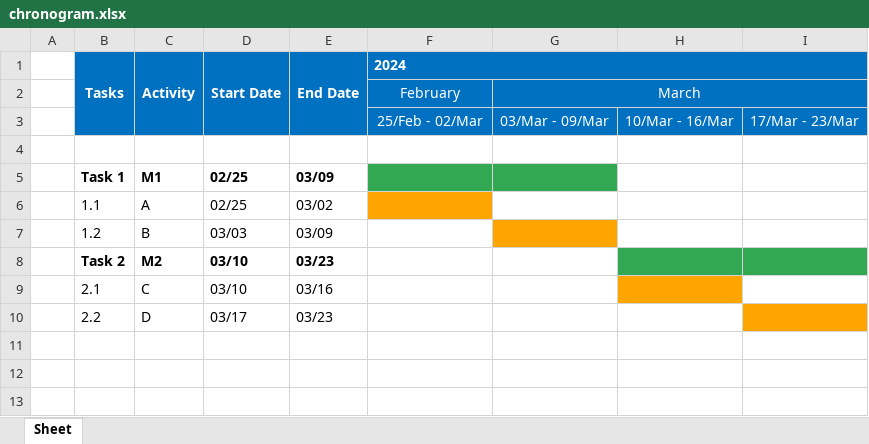
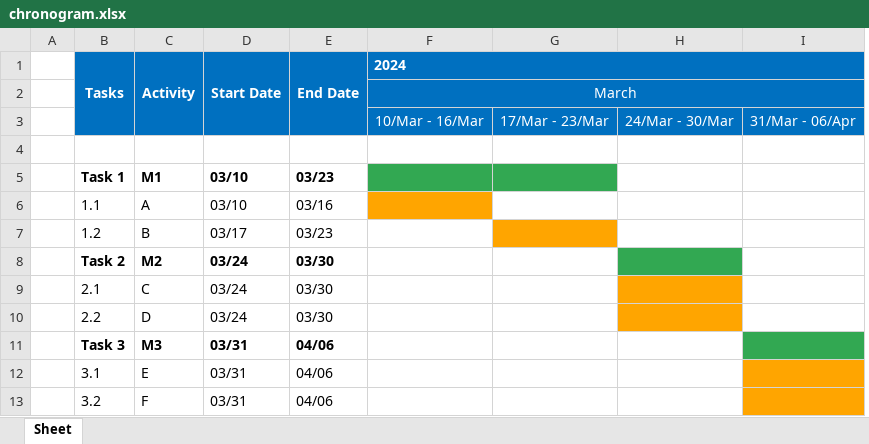
Before and after one commit to JLopez662/PMTG, an Excel workbook: chronogram.xlsx, sheet Sheet, drawn as a sheet; values as stored, in another font and other column widths than the file's, no borders; removed rows and columns are numbered as before the commit, all else as after; the diff names each change by its address in the sheet, - before the commit and + after, or states it on an @@ line.

Commit message:
Fix dates issue for weeks and tasks

```diff
--- a/chronogram.xlsx (sheet Sheet)
+++ b/chronogram.xlsx (sheet Sheet)
-column G, rows 2-3: March | 03/Mar - 09/Mar
-column H, row 3: 10/Mar - 16/Mar
+column H, row 3: 24/Mar - 30/Mar
+column I, row 3: 31/Mar - 06/Apr
-F2 (2024): February
+F2 (2024): March
+F2:I2 merged
-F3 (2024): 25/Feb - 02/Mar
+F3 (2024): 10/Mar - 16/Mar
-D5:D6 (Start Date): 02/25
+D5:D6 (Start Date): 03/10
-E5 (End Date): 03/09
+E5 (End Date): 03/23
-G5 fill: none
+G5 fill: #32A852
-E6 (End Date): 03/02
+E6 (End Date): 03/16
-D7 (Start Date): 03/03
+D7 (Start Date): 03/17
-E7 (End Date): 03/09
+E7 (End Date): 03/23
-G7 fill: none
+G7 fill: #FFA500
-D8:D9 (Start Date): 03/10
+D8:D9 (Start Date): 03/24
-E8 (End Date): 03/23
+E8 (End Date): 03/30
-G8 fill: #32A852
+G8 fill: none
-E9 (End Date): 03/16
+E9 (End Date): 03/30
-D10 (Start Date): 03/17
+D10 (Start Date): 03/24
-E10 (End Date): 03/23
+E10 (End Date): 03/30
-G10 fill: #FFA500
+G10 fill: none
+row 11:  | Task 3 | M3 | 03/31 | 04/06
+row 12:  | 3.1 | E | 03/31 | 04/06
+row 13:  | 3.2 | F | 03/31 | 04/06
```
Also changed, not shown: 2 other files.
